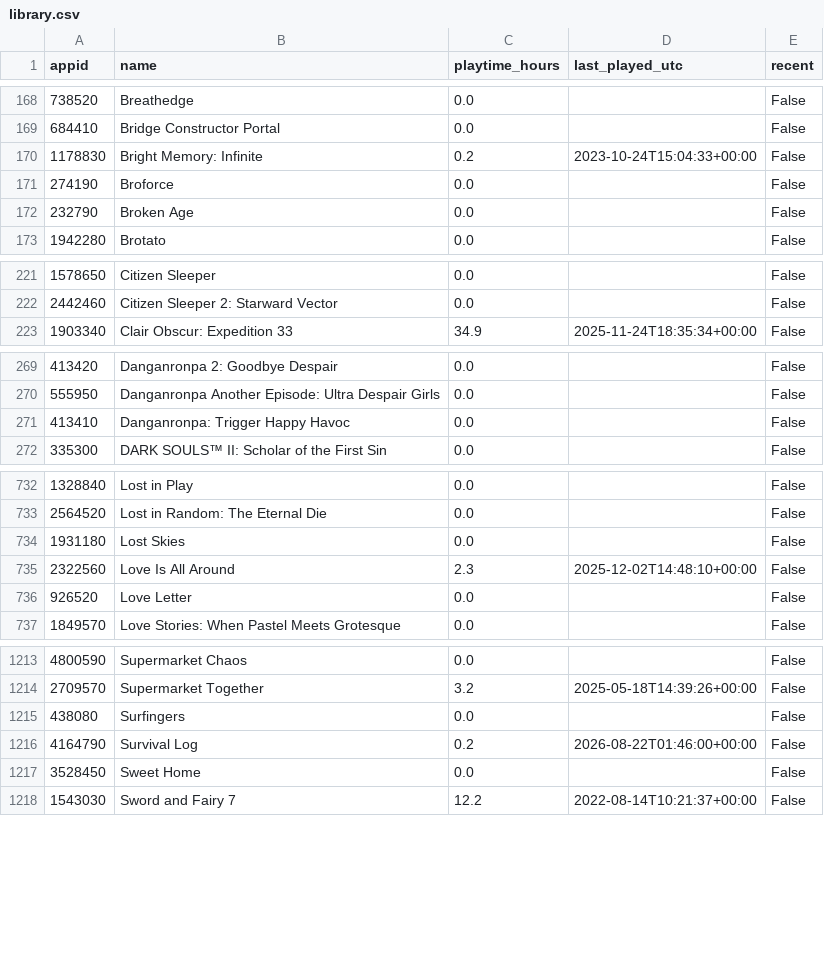
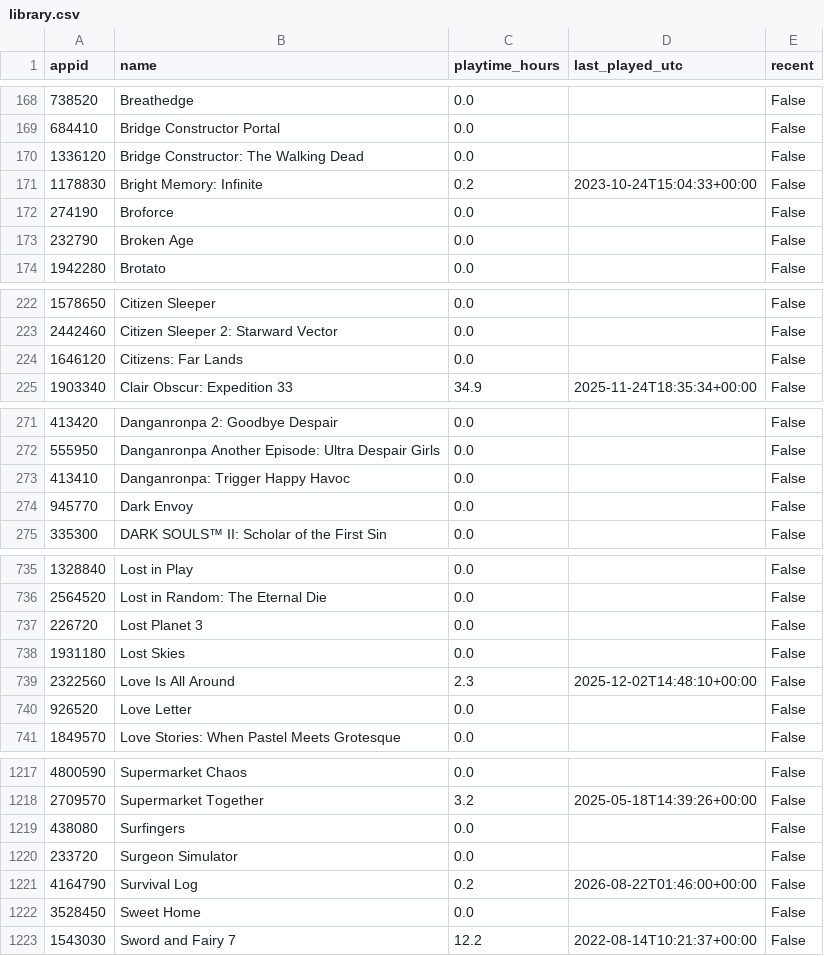
Before and after one commit to loiey8848-blip/steam-data, a CSV file: data/library.csv, drawn as a sheet; only a part is shown, gaps mark what is left out; the diff covers the shown part only; the diff names each change by its address in the sheet, - before the commit and + after, or states it on an @@ line.

Commit message:
Update Steam library, wishlist and achievements

```diff
--- a/data/library.csv
+++ b/data/library.csv
+row 170: 1336120 | Bridge Constructor: The Walking Dead | 0.0 |  | False
+row 224: 1646120 | Citizens: Far Lands | 0.0 |  | False
+row 274: 945770 | Dark Envoy | 0.0 |  | False
+row 737: 226720 | Lost Planet 3 | 0.0 |  | False
+row 1220: 233720 | Surgeon Simulator | 0.0 |  | False
```
Also changed, not shown: 4 edited cells elsewhere in this file, data/achievement-summary.csv, 25 other files.
